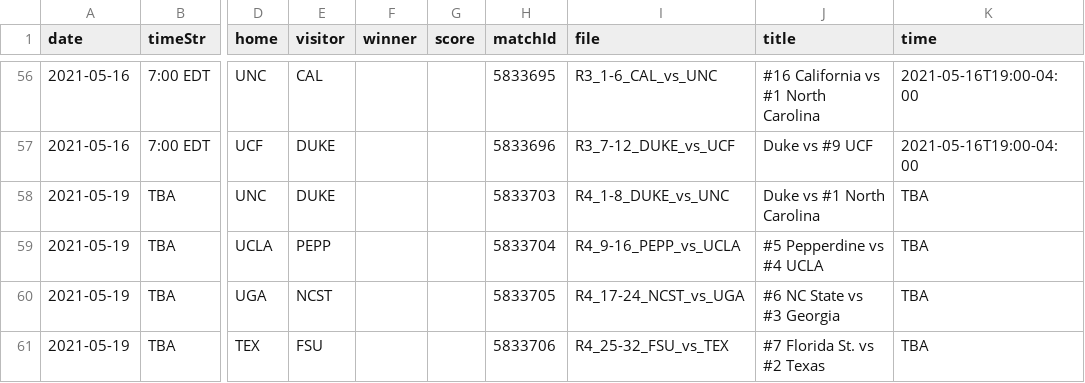
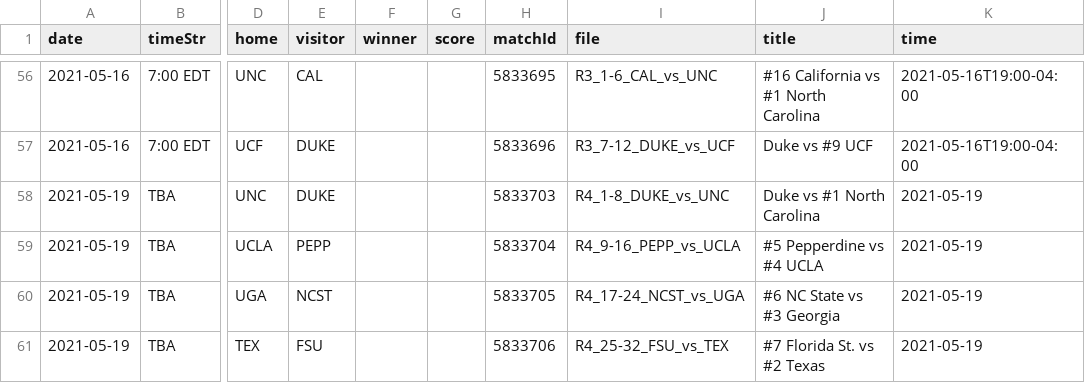
Before and after one commit to slam10s/may-madness, a TSV file: data/2020-21/ncaaw/schedule.tsv, drawn as a sheet; only a part is shown, gaps mark what is left out; the diff names each change by its address in the sheet, - before the commit and + after, or states it on an @@ line.

Commit message:
Monday 5/17 at 1:37PM

```diff
--- a/data/2020-21/ncaaw/schedule.tsv
+++ b/data/2020-21/ncaaw/schedule.tsv
-K58:K61 (time): TBA
+K58:K61 (time): 2021-05-19
```
